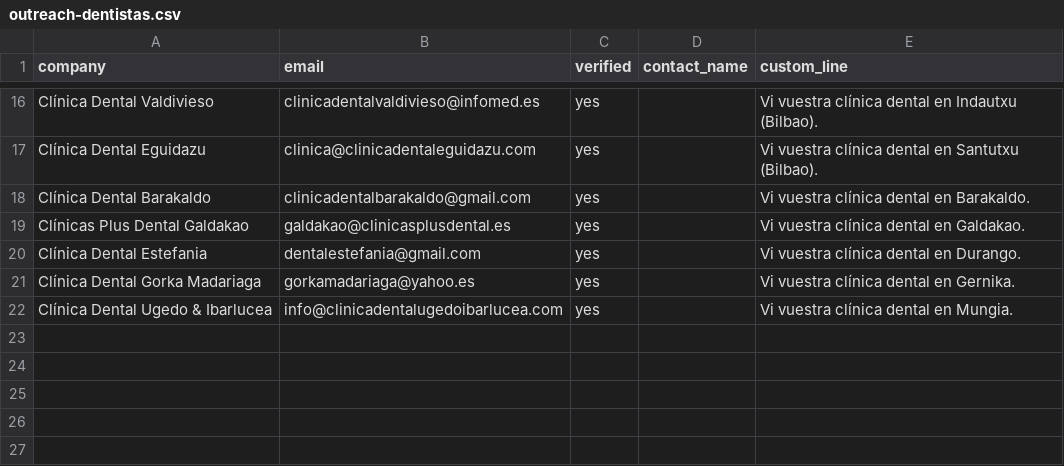
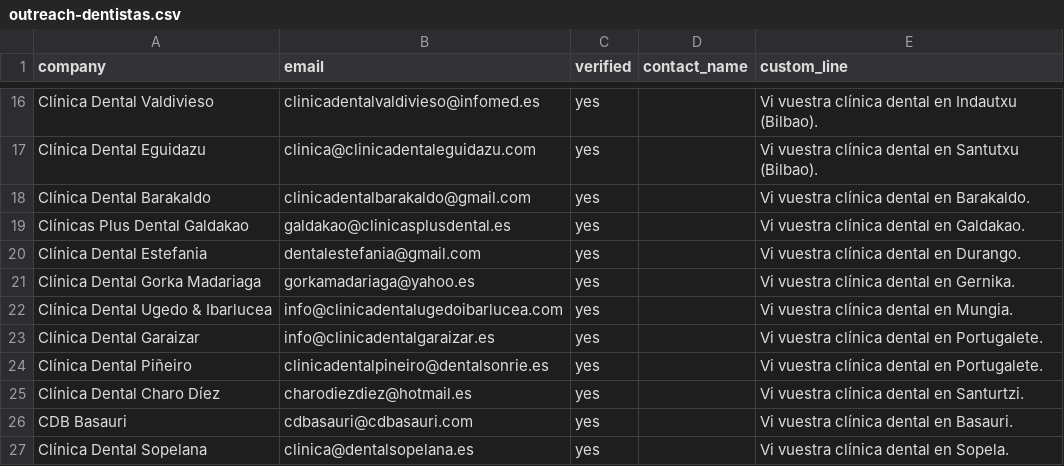
Before and after one commit to Eraldia/eraldia-web, a CSV file: tools/outreach-dentistas.csv, drawn as a sheet; only a part is shown, gaps mark what is left out.

```diff
--- a/tools/outreach-dentistas.csv
+++ b/tools/outreach-dentistas.csv
@@ -22 +22,6 @@ Clínica Dental Gorka Madariaga,gorkamadariaga@yahoo.es,yes,,"Vi vuestra clínic
 Clínica Dental Ugedo & Ibarlucea,info@clinicadentalugedoibarlucea.com,yes,,"Vi vuestra clínica dental en Mungia."
+Clínica Dental Garaizar,info@clinicadentalgaraizar.es,yes,,"Vi vuestra clínica dental en Portugalete."
+Clínica Dental Piñeiro,clinicadentalpineiro@dentalsonrie.es,yes,,"Vi vuestra clínica dental en Portugalete."
+Clínica Dental Charo Díez,charodiezdiez@hotmail.es,yes,,"Vi vuestra clínica dental en Santurtzi."
+CDB Basauri,cdbasauri@cdbasauri.com,yes,,"Vi vuestra clínica dental en Basauri."
+Clínica Dental Sopelana,clinica@dentalsopelana.es,yes,,"Vi vuestra clínica dental en Sopela."
```
